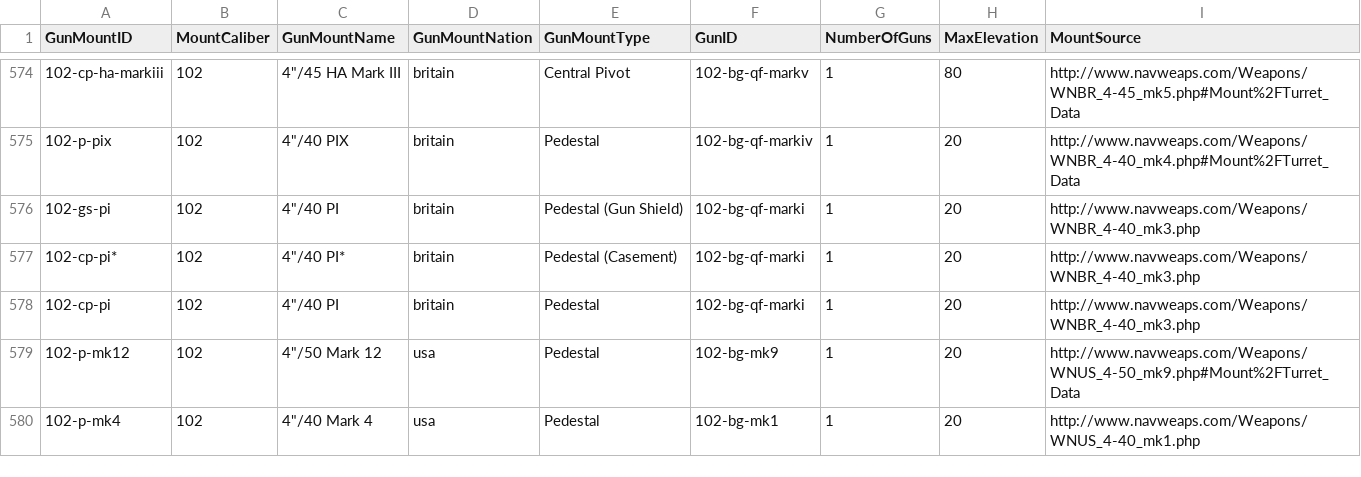
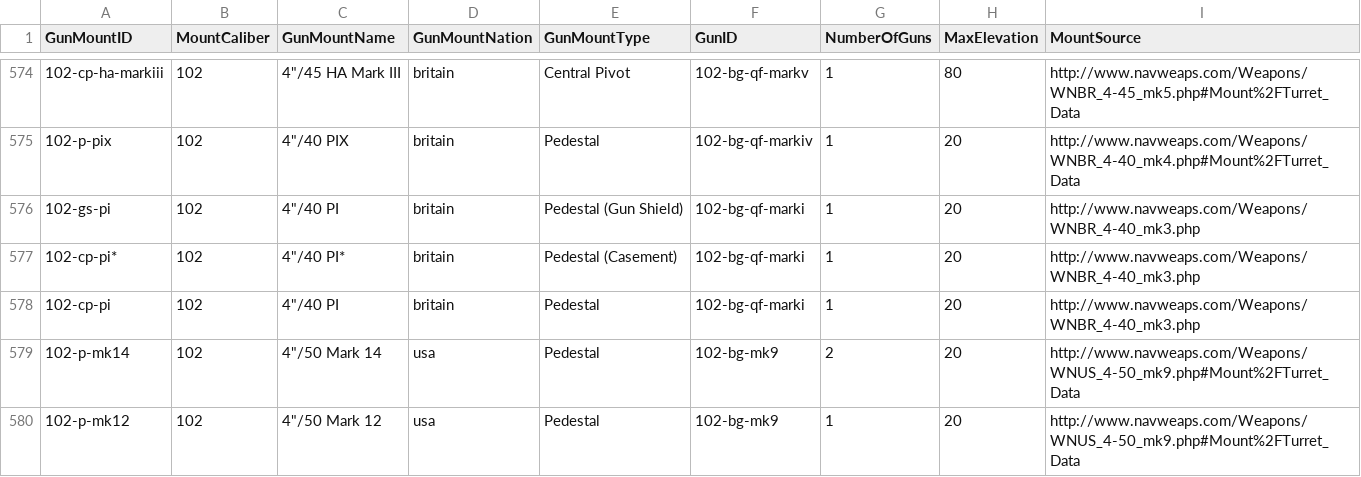
Before and after one commit to jasonmarcher/ferrous-dressed-vessels, a CSV file: res/prebuilt/gun-mounts.csv, drawn as a sheet; only a part is shown, gaps mark what is left out; the shorter side is filled out with more unchanged rows; the diff covers the shown part only.

```diff
--- a/res/prebuilt/gun-mounts.csv
+++ b/res/prebuilt/gun-mounts.csv
@@ -578,2 +578,3 @@ GunMountID,MountCaliber,GunMountName,GunMountNation,GunMountType,GunID,NumberOfG
 102-cp-pi,102,"4""/40 PI",britain,Pedestal,102-bg-qf-marki,1,20,http://www.navweaps.com/Weapons/WNBR_4-40_mk3.php
+102-p-mk14,102,"4""/50 Mark 14",usa,Pedestal,102-bg-mk9,2,20,http://www.navweaps.com/Weapons/WNUS_4-50_mk9.php#Mount%2FTurret_Data
 102-p-mk12,102,"4""/50 Mark 12",usa,Pedestal,102-bg-mk9,1,20,http://www.navweaps.com/Weapons/WNUS_4-50_mk9.php#Mount%2FTurret_Data
```
Also changed, not shown: 9 added rows and 7 edited cells elsewhere in this file, res/prebuilt/ammo.csv, res/prebuilt/guns.csv, 5 other files.
